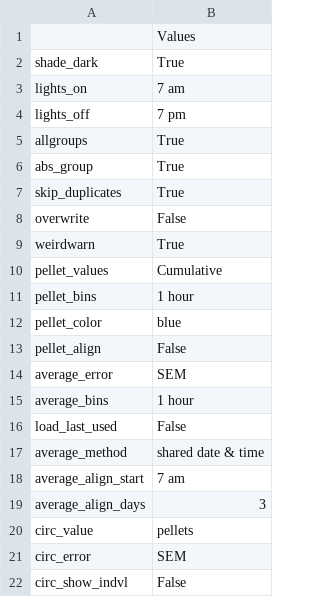
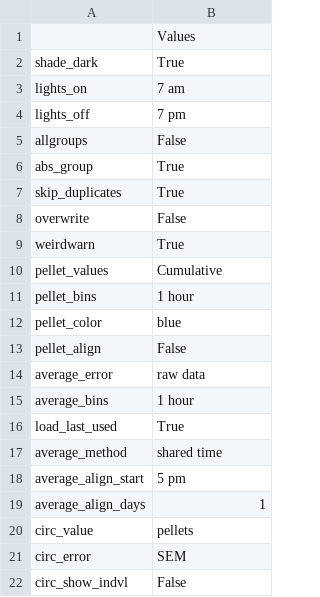
Before and after one commit to earnestt1234/FED3_Viz, a CSV file: FED3_Viz/settings/LAST_USED.csv, drawn as a sheet; only a part is shown.

```diff
--- a/FED3_Viz/settings/LAST_USED.csv
+++ b/FED3_Viz/settings/LAST_USED.csv
@@ -4,3 +4,3 @@ lights_on,7 am
 lights_off,7 pm
-allgroups,True
+allgroups,False
 abs_group,True
@@ -13,8 +13,8 @@ pellet_color,blue
 pellet_align,False
-average_error,SEM
+average_error,raw data
 average_bins,1 hour
-load_last_used,False
-average_method,shared date & time
-average_align_start,7 am
-average_align_days,3
+load_last_used,True
+average_method,shared time
+average_align_start,5 pm
+average_align_days,1
 circ_value,pellets
```
Also changed, not shown: 5 other files.
